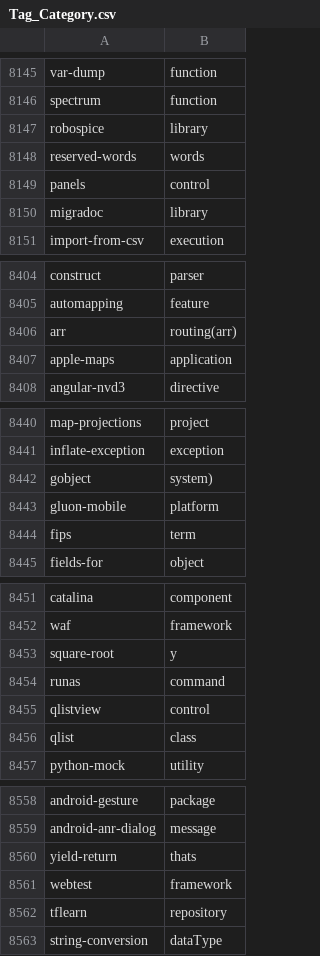
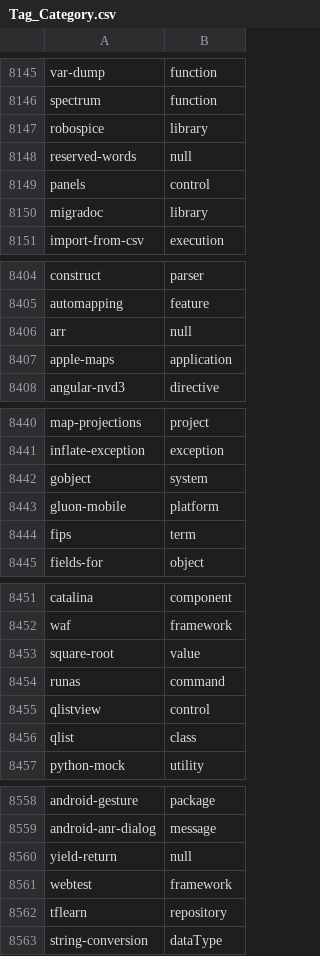
Before and after one commit to lint0011/FYP_similartags, a CSV file: TrainWord2Vec/Tag_Category.csv, drawn as a sheet; only a part is shown, gaps mark what is left out; the diff covers the shown part only.

Commit message:
add in similar groups in word2vec training, add in first version of manual category list

```diff
--- a/TrainWord2Vec/Tag_Category.csv
+++ b/TrainWord2Vec/Tag_Category.csv
@@ -8147,3 +8147,3 @@ spectrum,function
 robospice,library
-reserved-words,words
+reserved-words,null
 panels,control
@@ -8405,3 +8405,3 @@ construct,parser
 automapping,feature
-arr,routing(arr)
+arr,null
 apple-maps,application
@@ -8441,3 +8441,3 @@ map-projections,project
 inflate-exception,exception
-gobject,system)
+gobject,system
 gluon-mobile,platform
@@ -8452,3 +8452,3 @@ catalina,component
 waf,framework
-square-root,y
+square-root,value
 runas,command
@@ -8559,3 +8559,3 @@ android-gesture,package
 android-anr-dialog,message
-yield-return,thats
+yield-return,null
 webtest,framework
```
Also changed, not shown: 40 edited cells elsewhere in this file, 5 other files.
